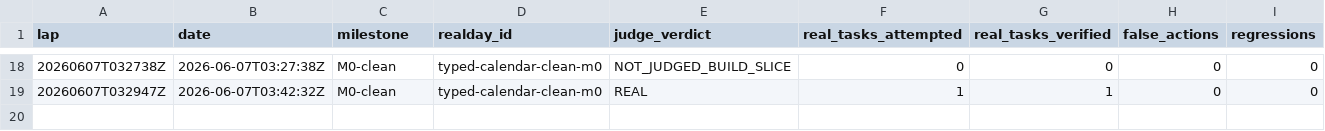
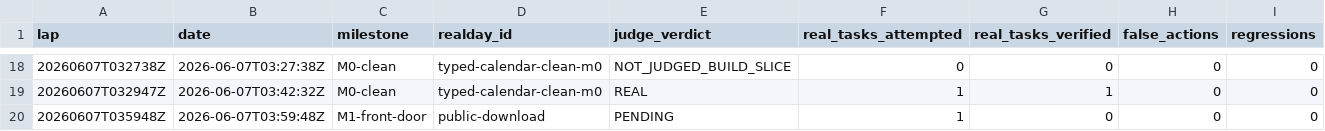
Before and after one commit to anticipation-labs/Anticipy, a CSV file: logs/scorecard.csv, drawn as a sheet; only a part is shown, gaps mark what is left out; rows hold the shown columns only; the diff names each change by its address in the sheet, - before the commit and + after, or states it on an @@ line.

Commit message:
autopilot lap 20260607T035948Z m1 download package

```diff
--- a/logs/scorecard.csv
+++ b/logs/scorecard.csv
+row 20: 20260607T035948Z | 2026-06-07T03:59:48Z | M1-front-door | public-download | PENDING | 1 | 0 | 0 | 0
```
Also changed, not shown: 17 other files.
